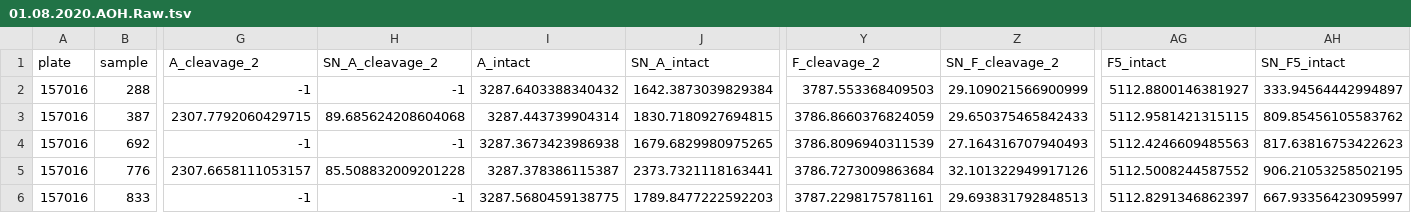
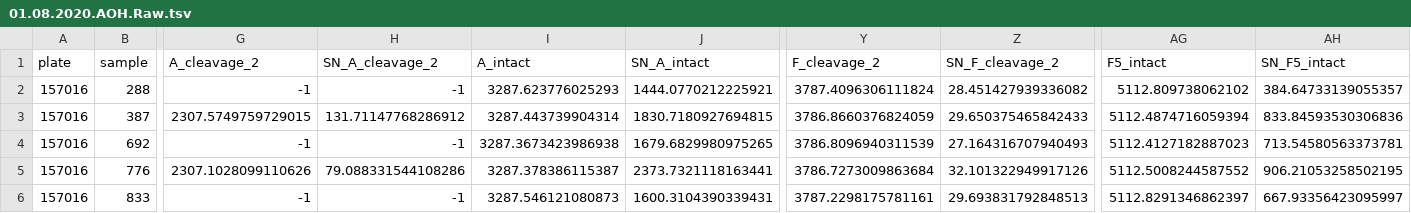
Before and after one commit to lskatz/endopep_peaks, a TSV file: t/expected/01.08.2020.AOH.Raw.tsv, drawn as a sheet; only a part is shown, gaps mark what is left out; the diff covers the shown part only; the diff names each change by its address in the sheet, - before the commit and + after, or states it on an @@ line.

```diff
--- a/t/expected/01.08.2020.AOH.Raw.tsv
+++ b/t/expected/01.08.2020.AOH.Raw.tsv
-I2 (A_intact): 3287.6403388340432
+I2 (A_intact): 3287.623776025293
-J2 (SN_A_intact): 1642.3873039829384
+J2 (SN_A_intact): 1444.0770212225921
-Y2 (F_cleavage_2): 3787.553368409503
+Y2 (F_cleavage_2): 3787.4096306111824
-Z2 (SN_F_cleavage_2): 29.109021566900999
+Z2 (SN_F_cleavage_2): 28.451427939336082
-AG2 (F5_intact): 5112.8800146381927
+AG2 (F5_intact): 5112.809738062102
-AH2 (SN_F5_intact): 333.94564442994897
+AH2 (SN_F5_intact): 384.64733139055357
-G3 (A_cleavage_2): 2307.7792060429715
+G3 (A_cleavage_2): 2307.5749759729015
-H3 (SN_A_cleavage_2): 89.685624208604068
+H3 (SN_A_cleavage_2): 131.71147768286912
-AG3 (F5_intact): 5112.9581421315115
+AG3 (F5_intact): 5112.4874716059394
-AH3 (SN_F5_intact): 809.85456105583762
+AH3 (SN_F5_intact): 833.84593530306836
-AG4 (F5_intact): 5112.4246609485563
+AG4 (F5_intact): 5112.4127182887023
-AH4 (SN_F5_intact): 817.63816753422623
+AH4 (SN_F5_intact): 713.54580563373781
-G5 (A_cleavage_2): 2307.6658111053157
+G5 (A_cleavage_2): 2307.1028099110626
-H5 (SN_A_cleavage_2): 85.508832009201228
+H5 (SN_A_cleavage_2): 79.088331544108286
-I6 (A_intact): 3287.5680459138775
+I6 (A_intact): 3287.546121080873
-J6 (SN_A_intact): 1789.8477222592203
+J6 (SN_A_intact): 1600.3104390339431
```
Also changed, not shown: 36 edited cells elsewhere in this file, t/expected/01.08.2020.Respot.AOH.Raw.tsv, t/expected/082020_AOH_raw.tsv, 3 other files.
